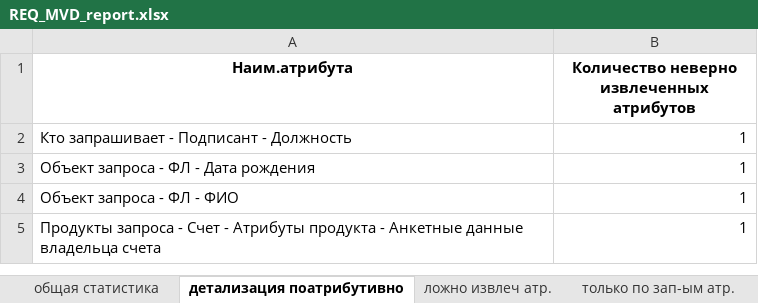
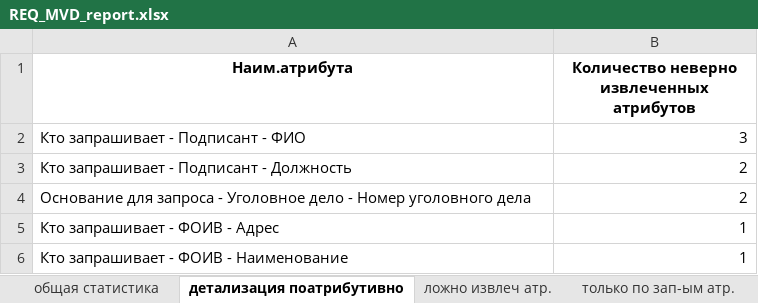
Before and after one commit to Nikolay94-byte/count_statistics_edo_id, an Excel workbook: data/REQ_MVD_report.xlsx, sheet детализация поатрибутивно, drawn as a sheet; values as stored, in another font and other column widths than the file's, no borders; removed rows and columns are numbered as before the commit, all else as after; the diff names each change by its address in the sheet, - before the commit and + after, or states it on an @@ line.

```diff
--- a/data/REQ_MVD_report.xlsx (sheet детализация поатрибутивно)
+++ b/data/REQ_MVD_report.xlsx (sheet детализация поатрибутивно)
+row 2: Кто запрашивает - Подписант - ФИО | 3
-B3: 1
+B3: 2
+row 4: Основание для запроса - Уголовное дело - Номер уголовного дела | 2
-A5 (Наим.атрибута): Объект запроса - ФЛ - Дата рождения
+A5 (Наим.атрибута): Кто запрашивает - ФОИВ - Адрес
-A6 (Наим.атрибута): Объект запроса - ФЛ - ФИО
+A6 (Наим.атрибута): Кто запрашивает - ФОИВ - Наименование
-row 5: Продукты запроса - Счет - Атрибуты продукта - Анкетные данные владельца счета | 1
```
Also changed, not shown: sheet ст-ка по всем атр., sheet только по зап-ым атр., sheet общая статистика, sheet ложно извлеч атр., data/REQ_MVD_document_input_request.xlsx, data/REQ_MVD_document_verification_request.xlsx, 3 other files.
